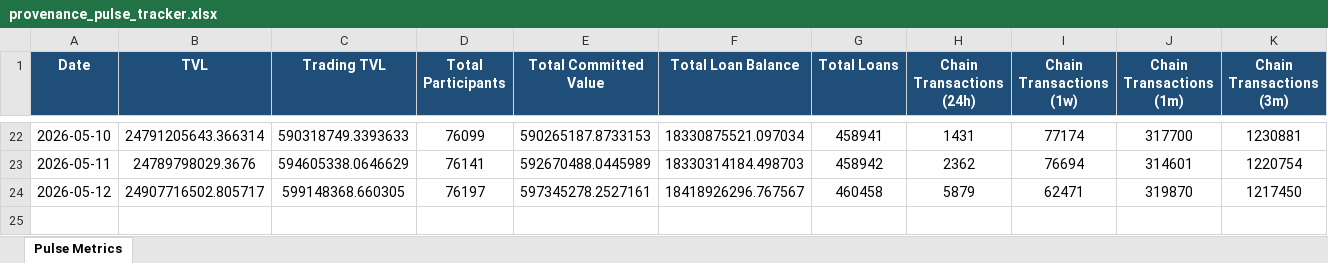
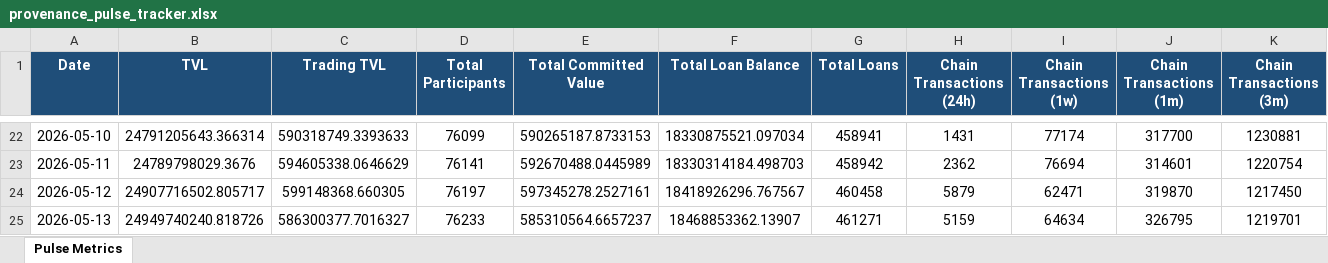
Before and after one commit to robriles/provenence-pulse-tracker, an Excel workbook: provenance_pulse_tracker.xlsx, sheet Pulse Metrics, drawn as a sheet; only a part is shown, gaps mark what is left out; values as stored, in another font and other column widths than the file's, no borders; rows hold the shown columns only; the diff names each change by its address in the sheet, - before the commit and + after, or states it on an @@ line.

```diff
--- a/provenance_pulse_tracker.xlsx (sheet Pulse Metrics)
+++ b/provenance_pulse_tracker.xlsx (sheet Pulse Metrics)
+row 25: 2026-05-13 | 24949740240.818726 | 586300377.7016327 | 76233 | 585310564.6657237 | 18468853362.13907 | 461271 | 5159 | 64634 | 326795 | 1219701
```
